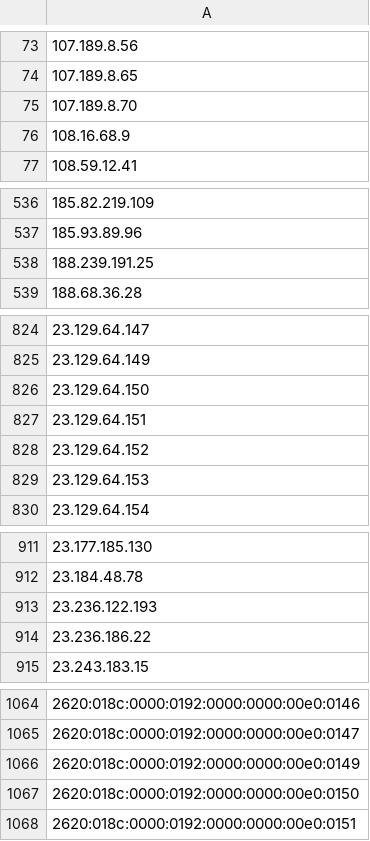
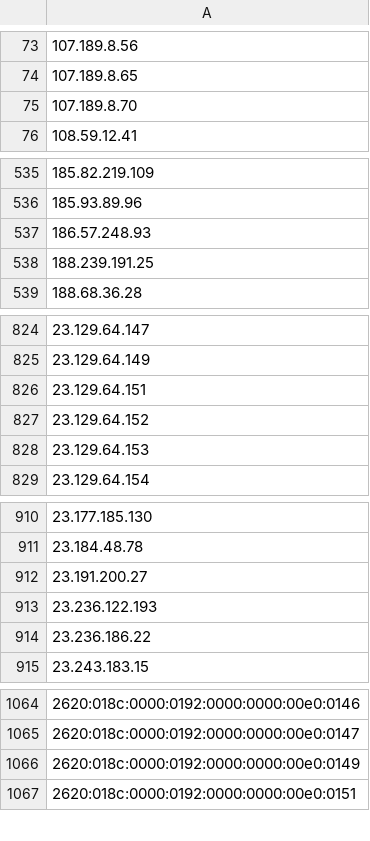
Before and after one commit to nullwhire/tor-watchlist, a CSV file: data/tor_exit_ips.csv, drawn as a sheet; only a part is shown, gaps mark what is left out; removed rows and columns are numbered as before the commit, all else as after; the diff covers the shown part only; the diff names each change by its address in the sheet, - before the commit and + after, or states it on an @@ line.

```diff
--- a/data/tor_exit_ips.csv
+++ b/data/tor_exit_ips.csv
-row 76: 108.16.68.9
+row 537: 186.57.248.93
-row 826: 23.129.64.150
+row 912: 23.191.200.27
-row 1067: 2620:018c:0000:0192:0000:0000:00e0:0150
```
Also changed, not shown: 2 removed rows elsewhere in this file, 1 other file.
